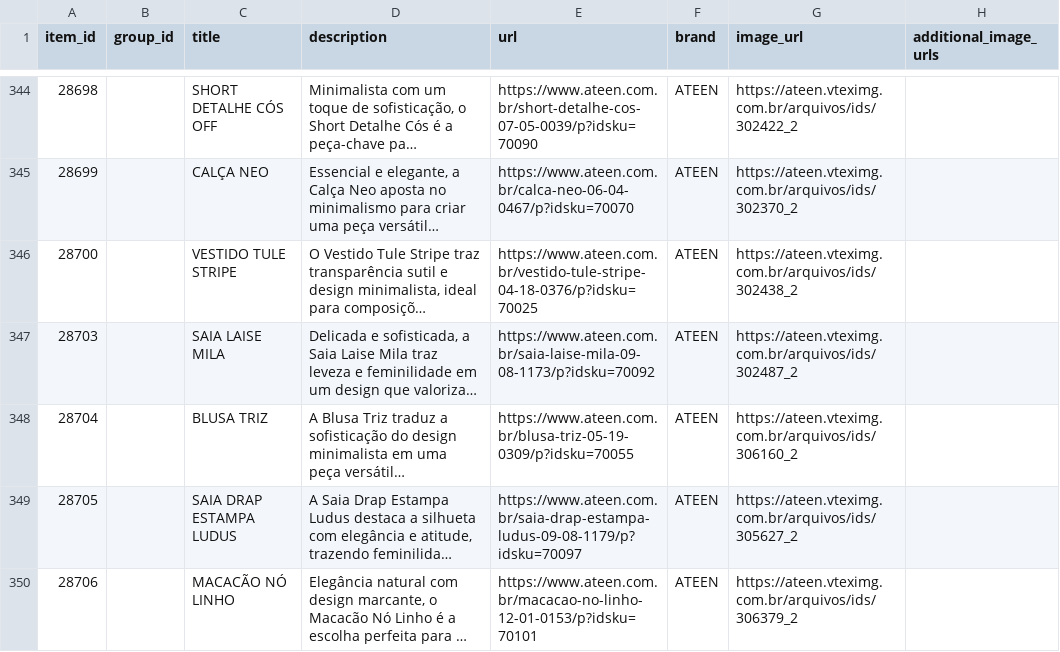
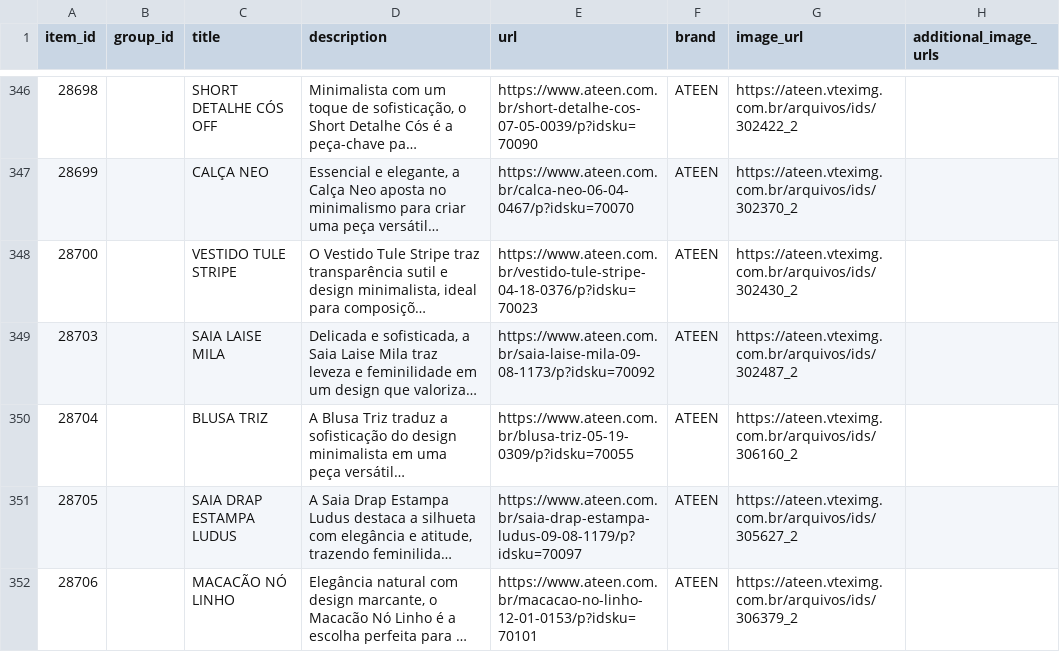
Before and after one commit to gestaoanuncios-coder/ateen-feed, a CSV file: docs/ateen-openai.csv, drawn as a sheet; only a part is shown, gaps mark what is left out; long unchanged cells end in …; addresses are those after the commit; the diff covers the shown part only; the diff names each change by its address in the sheet, - before the commit and + after, or states it on an @@ line.

```diff
--- a/docs/ateen-openai.csv
+++ b/docs/ateen-openai.csv
-E348 (url): https://www.ateen.com.br/vestido-tule-stripe-04-18-0376/p?idsku=70025
+E348 (url): https://www.ateen.com.br/vestido-tule-stripe-04-18-0376/p?idsku=70023
-G348 (image_url): https://ateen.vteximg.com.br/arquivos/ids/302438_2
+G348 (image_url): https://ateen.vteximg.com.br/arquivos/ids/302430_2
```
Also changed, not shown: 7 added rows, 2 removed rows and 16 edited cells elsewhere in this file.
